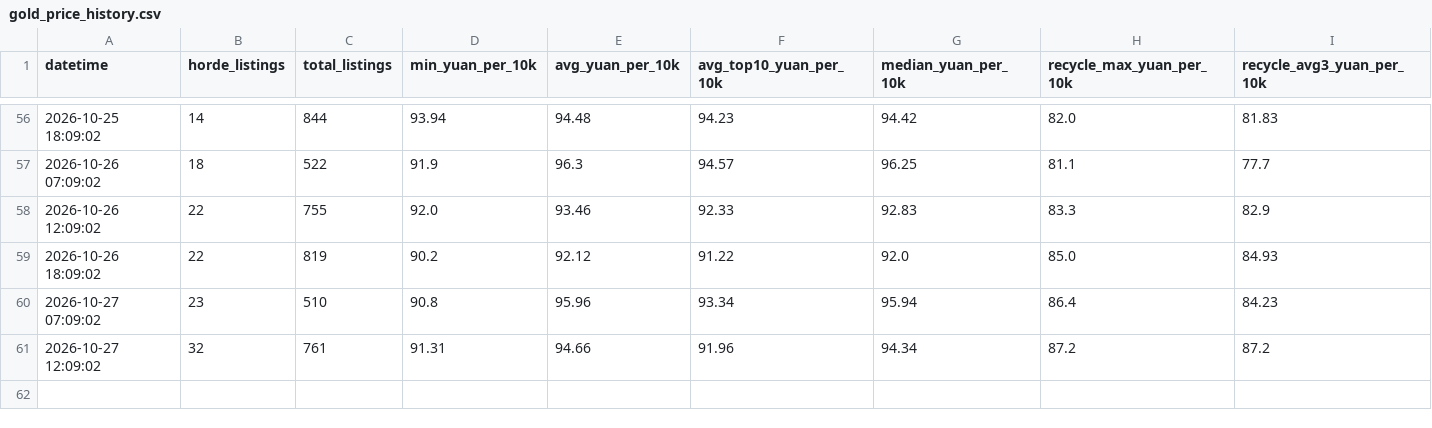
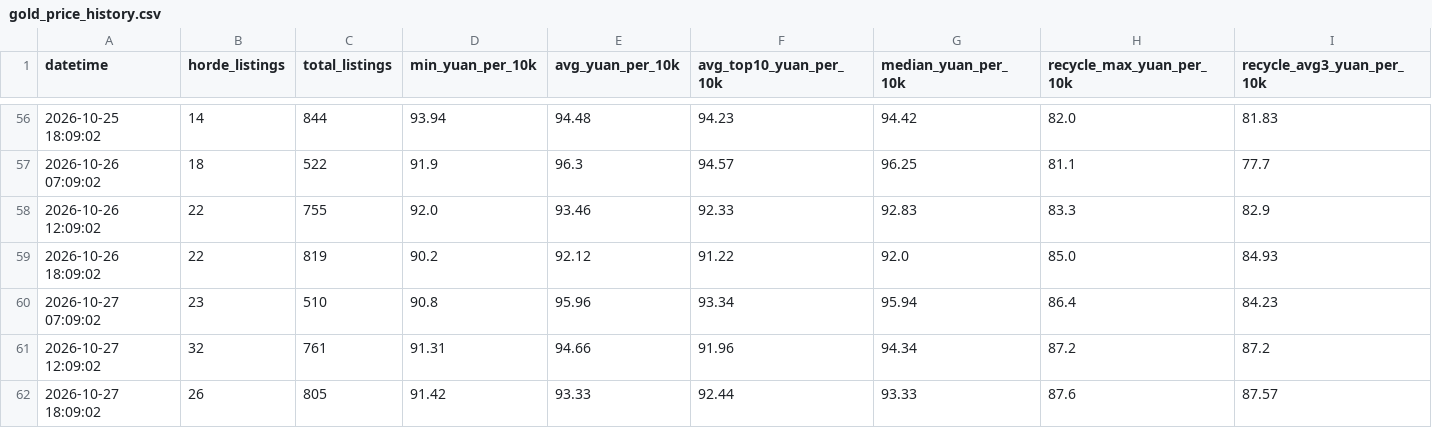
Before and after one commit to Wyao886/wow-gold-price, a CSV file: gold_price_history.csv, drawn as a sheet; only a part is shown, gaps mark what is left out; the diff names each change by its address in the sheet, - before the commit and + after, or states it on an @@ line.

Commit message:
gold: 2026-10-27 18:09

```diff
--- a/gold_price_history.csv
+++ b/gold_price_history.csv
+row 62: 2026-10-27 18:09:02 | 26 | 805 | 91.42 | 93.33 | 92.44 | 93.33 | 87.6 | 87.57
```
